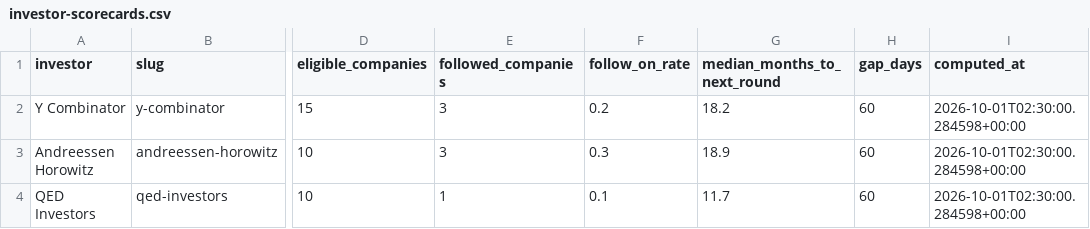
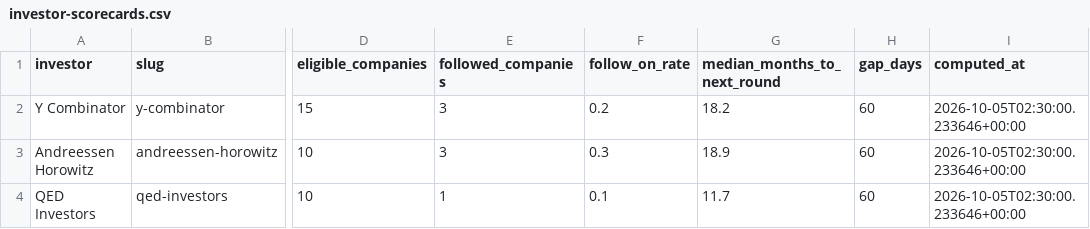
Before and after one commit to matteimichele27-arch/builders-in-fintech-data, a CSV file: data/investor-scorecards.csv, drawn as a sheet; only a part is shown, gaps mark what is left out; the diff names each change by its address in the sheet, - before the commit and + after, or states it on an @@ line.

```diff
--- a/data/investor-scorecards.csv
+++ b/data/investor-scorecards.csv
-I2:I4 (computed_at): 2026-10-01T02:30:00.284598+00:00
+I2:I4 (computed_at): 2026-10-05T02:30:00.233646+00:00
```
Also changed, not shown: data/companies.csv, data/funding-index.csv, 3 other files.
